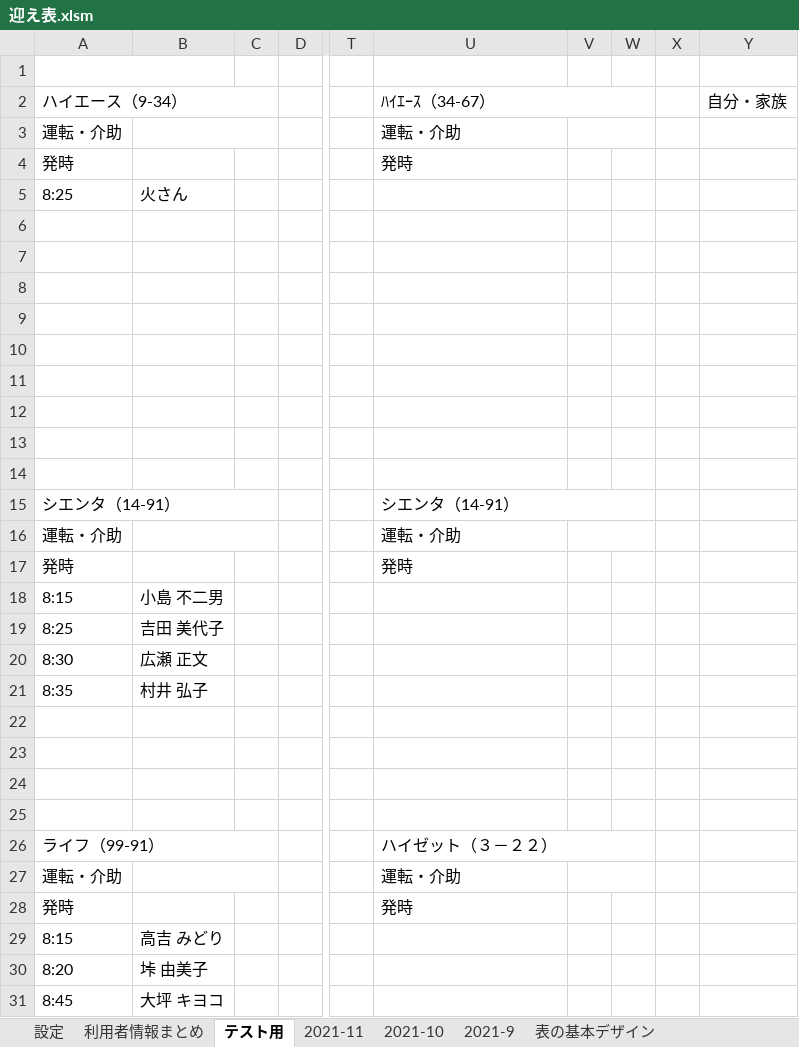
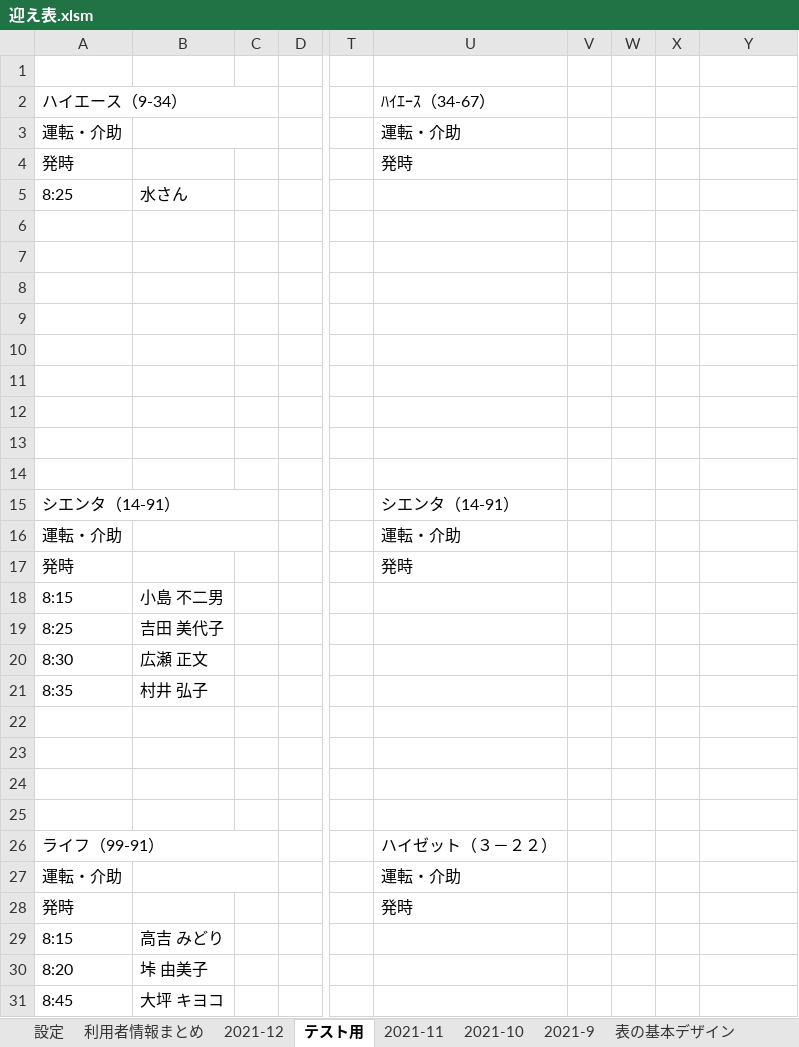
Before and after one commit to You157/Pick-up_Plan, an Excel workbook: 迎え表.xlsm, sheet テスト用, drawn as a sheet; only a part is shown, gaps mark what is left out; values as stored, in another font and other column widths than the file's, no cell formats; the diff names each change by its address in the sheet, - before the commit and + after, or states it on an @@ line.

```diff
--- a/迎え表.xlsm (sheet テスト用)
+++ b/迎え表.xlsm (sheet テスト用)
+sheet tab: 2021-12
-A1:B1 merged
-U2:W2 merged
-Y2: 自分・家族
+Y2: (empty)
-V3:W3 merged
-B5: 火さん
+B5: 水さん
-U15:W15 merged
-V16:W16 merged
-U26:W26 merged
-V27:W27 merged
```
Also changed, not shown: sheet 利用者情報まとめ, sheet 曜日ごとの利用者, sheet 表の基本デザイン, cell formats, charts or pictures.
